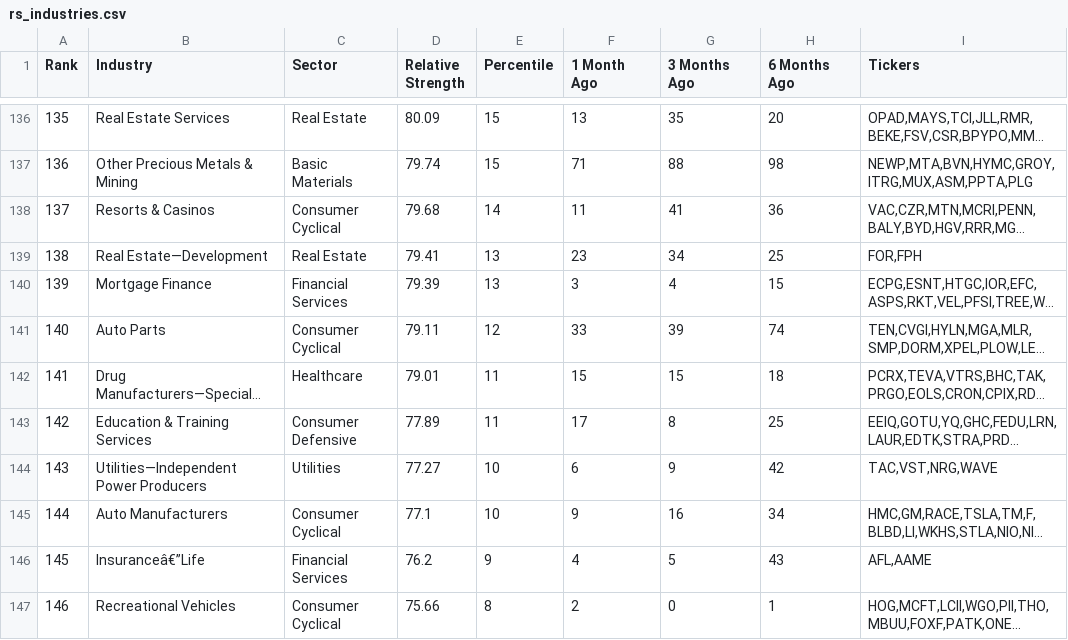
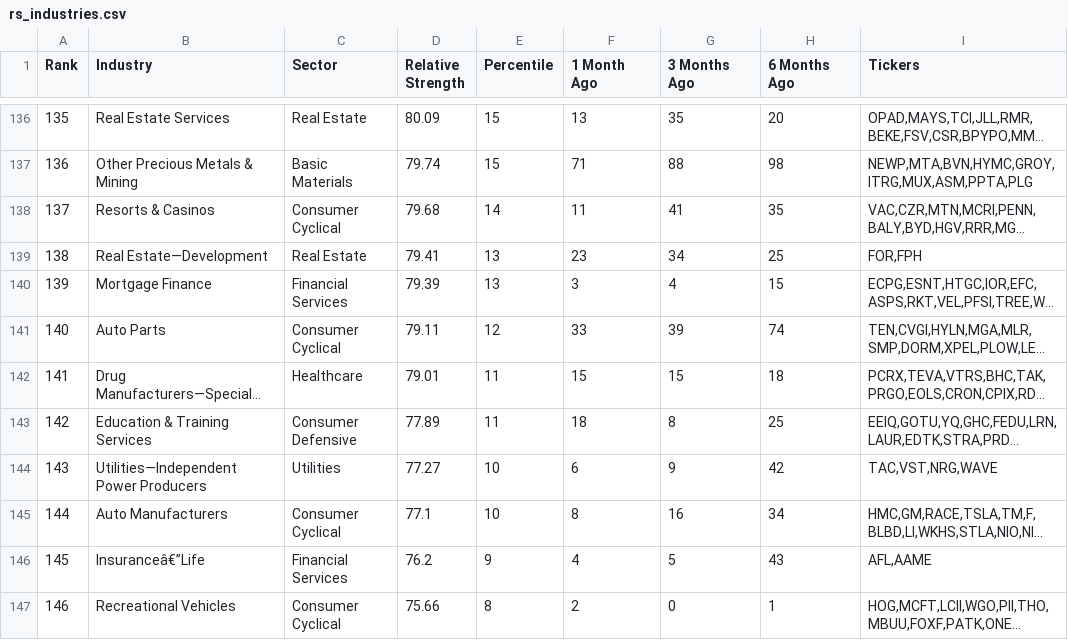
Before and after one commit to cfz7w4z6gx-glitch/relative-strength, a CSV file: output/rs_industries.csv, drawn as a sheet; only a part is shown, gaps mark what is left out; long unchanged cells end in …; the diff covers the shown part only; the diff names each change by its address in the sheet, - before the commit and + after, or states it on an @@ line.

```diff
--- a/output/rs_industries.csv
+++ b/output/rs_industries.csv
@@ column A (Rank) renumbered between rows 30 and 148 @@
-H138 (6 Months Ago): 36
+H138 (6 Months Ago): 35
-F143 (1 Month Ago): 17
+F143 (1 Month Ago): 18
-F145 (1 Month Ago): 9
+F145 (1 Month Ago): 8
```
Also changed, not shown: 5 added rows, 5 removed rows and 33 edited cells elsewhere in this file, output/rs_stocks.csv.
